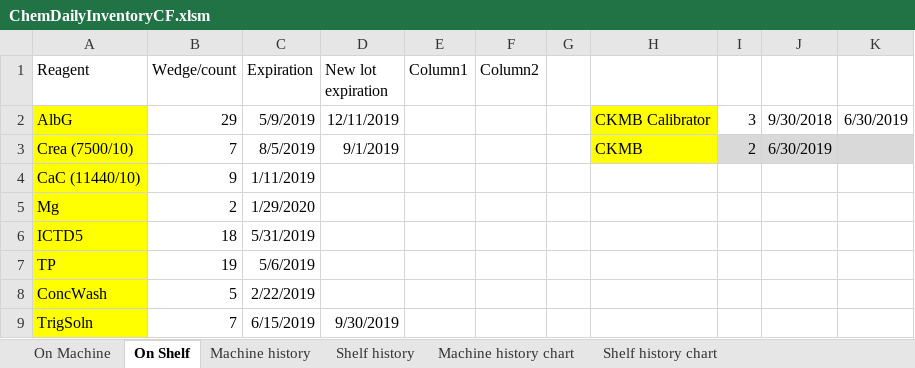
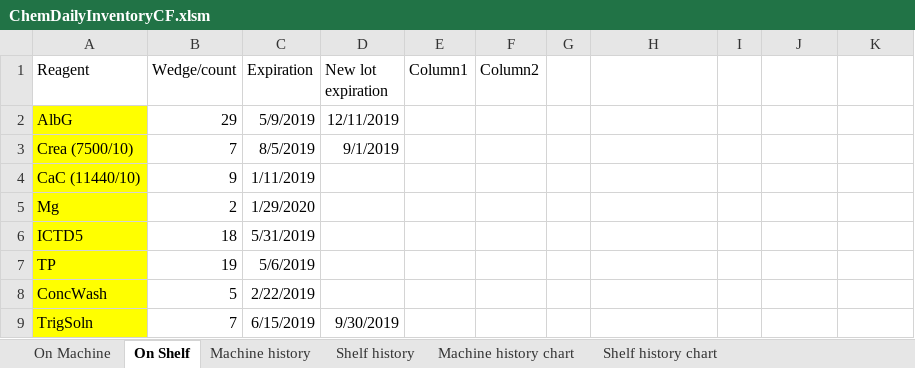
Before and after one commit to Plasbot/LaboratoryReagentInventorySpreadsheet, an Excel workbook: ChemDailyInventoryCF.xlsm, sheet On Shelf, drawn as a sheet; only a part is shown; values as stored, in another font and other column widths than the file's, no borders; charts and pictures and conditional formats and table styles not drawn; the diff names each change by its address in the sheet, - before the commit and + after, or states it on an @@ line.

```diff
--- a/ChemDailyInventoryCF.xlsm (sheet On Shelf)
+++ b/ChemDailyInventoryCF.xlsm (sheet On Shelf)
-H2: CKMB Calibrator
+H2: (empty)
-H2:H3 fill: #FFFF00
+H2:H3 fill: none
-I2: 3
+I2: (empty)
-J2: 9/30/2018
+J2: (empty)
-K2: 6/30/2019
+K2: (empty)
-H3: CKMB
+H3: (empty)
-I3: 2
+I3: (empty)
-I3:K3 fill: #D9D9D9
+I3:K3 fill: none
-J3: 6/30/2019
+J3: (empty)
```
Also changed, not shown: charts or pictures.
